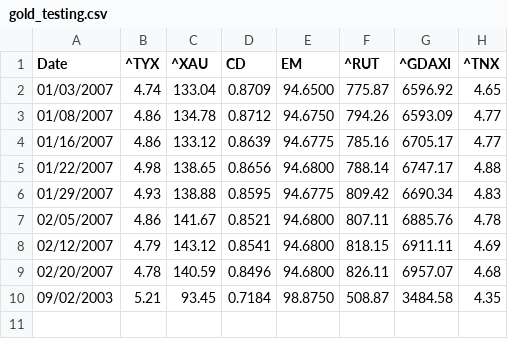
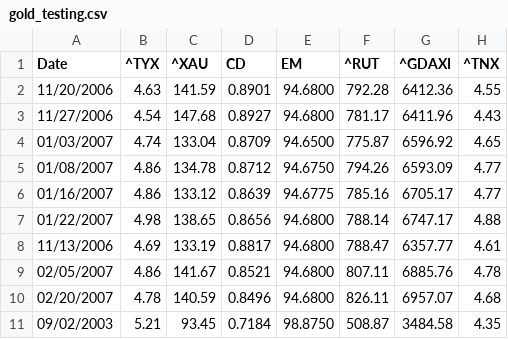
Before and after one commit to tanlull/test_db, a CSV file: dataset/Ch7/gold_testing.csv, drawn as a sheet.

```diff
--- a/dataset/Ch7/gold_testing.csv
+++ b/dataset/Ch7/gold_testing.csv
@@ -1,2 +1,4 @@
 Date,^TYX,^XAU,CD,EM,^RUT,^GDAXI,^TNX
+11/20/2006,4.63,141.59,0.8901,94.6800,792.28,6412.36,4.55
+11/27/2006,4.54,147.68,0.8927,94.6800,781.17,6411.96,4.43
 01/03/2007,4.74,133.04,0.8709,94.6500,775.87,6596.92,4.65
@@ -5,5 +7,4 @@ Date,^TYX,^XAU,CD,EM,^RUT,^GDAXI,^TNX
 01/22/2007,4.98,138.65,0.8656,94.6800,788.14,6747.17,4.88
-01/29/2007,4.93,138.88,0.8595,94.6775,809.42,6690.34,4.83
+11/13/2006,4.69,133.19,0.8817,94.6800,788.47,6357.77,4.61
 02/05/2007,4.86,141.67,0.8521,94.6800,807.11,6885.76,4.78
-02/12/2007,4.79,143.12,0.8541,94.6800,818.15,6911.11,4.69
 02/20/2007,4.78,140.59,0.8496,94.6800,826.11,6957.07,4.68
```
Also changed, not shown: 1 other file.
